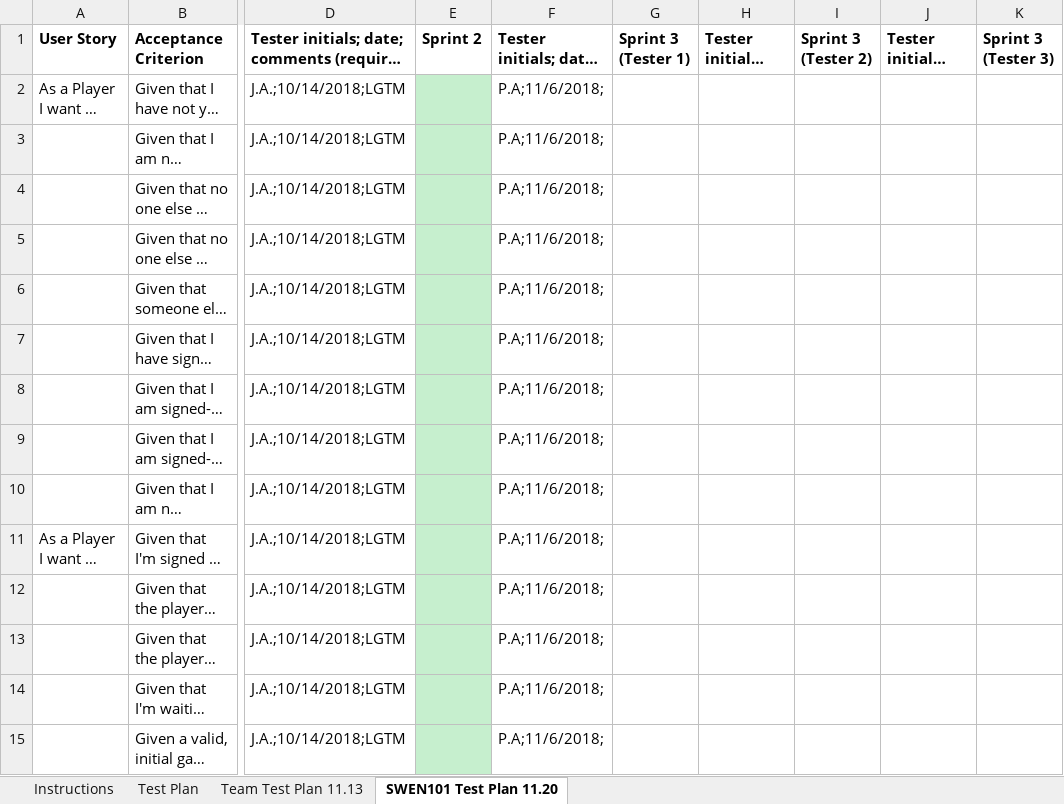
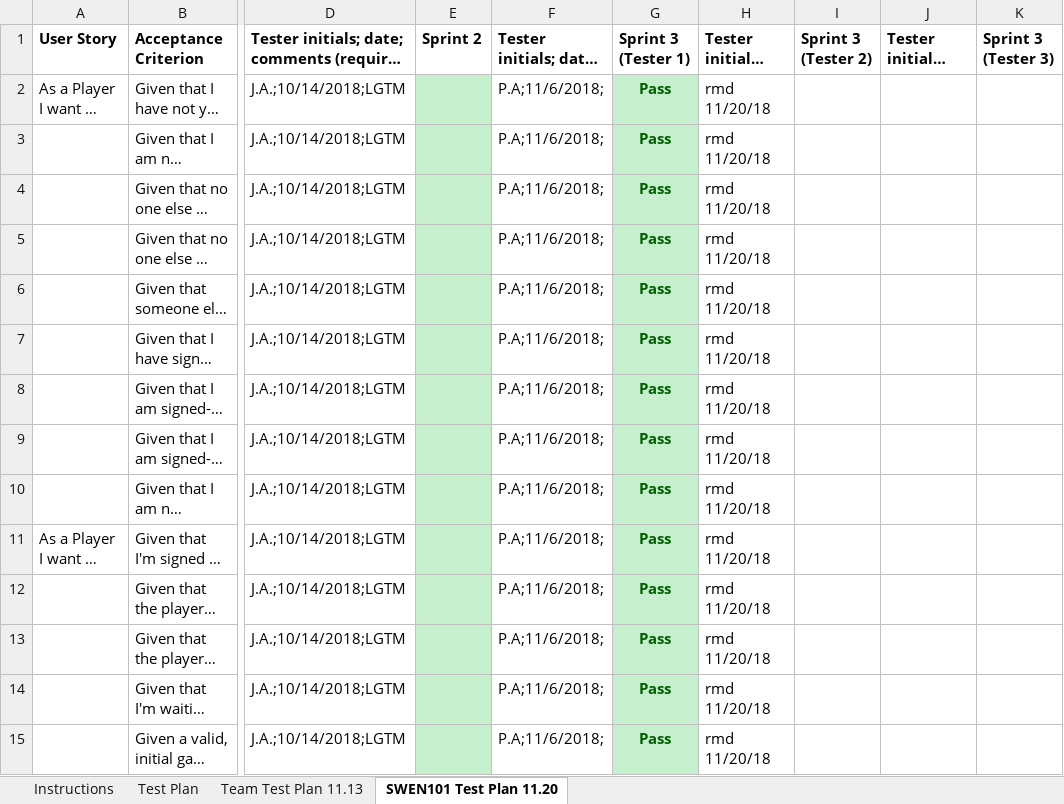
Before and after one commit to jgoneil/Checkers, an Excel workbook: etc/Acceptance Test Plan.xlsx, sheet SWEN101 Test Plan 11.20, drawn as a sheet; only a part is shown, gaps mark what is left out; long unchanged cells end in …; values as stored, in another font and other column widths than the file's, no borders; conditional formats not drawn; the diff covers the shown part only; the diff names each change by its address in the sheet, - before the commit and + after, or states it on an @@ line.

Commit message:
Update Accpeptance Test Plan for Sprint 3 Release
All data from testing compiled and all accpetance criteria accepted from testing

```diff
--- a/etc/Acceptance Test Plan.xlsx (sheet SWEN101 Test Plan 11.20)
+++ b/etc/Acceptance Test Plan.xlsx (sheet SWEN101 Test Plan 11.20)
-G2:G15: (empty)
+G2:G15: Pass
-G2:G15 fill: none
+G2:G15 fill: #C6EFCE
-H2:H15: (empty)
+H2:H15: rmd 11/20/18
```
Also changed, not shown: 2 removed rows, 68 edited cells and cell formats elsewhere in this sheet, sheet Test Plan.
